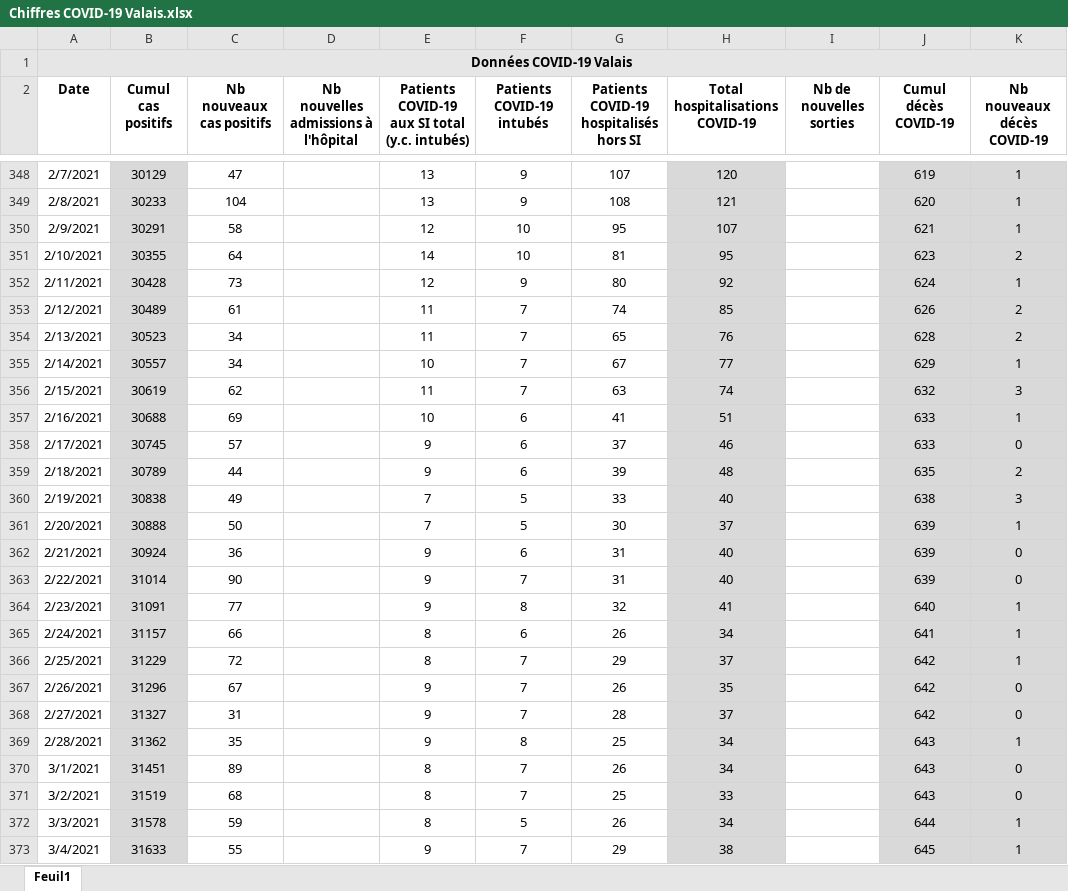
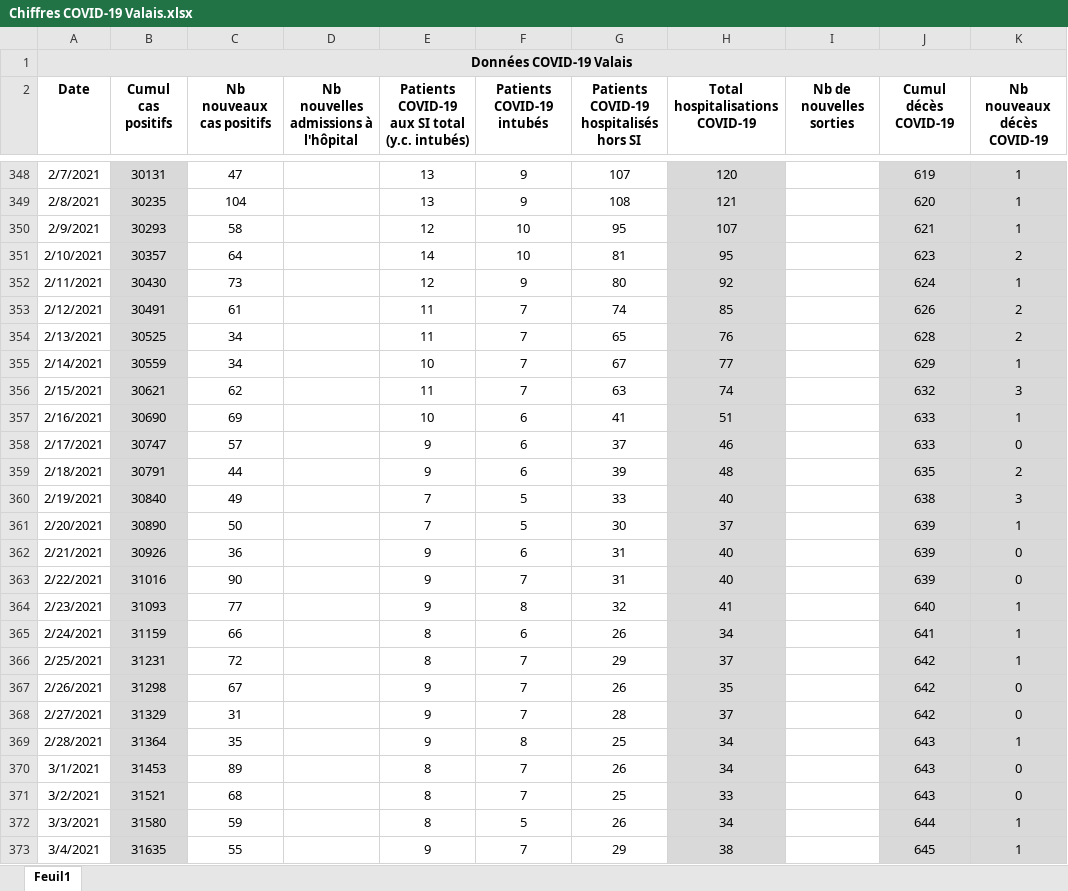
Before and after one commit to statistikZH/covid19_drop, an Excel workbook: Chiffres COVID-19 Valais.xlsx, sheet Feuil1, drawn as a sheet; only a part is shown, gaps mark what is left out; values as stored, in another font and other column widths than the file's, no borders; the diff covers the shown part only; the diff names each change by its address in the sheet, - before the commit and + after, or states it on an @@ line.

```diff
--- a/Chiffres COVID-19 Valais.xlsx (sheet Feuil1)
+++ b/Chiffres COVID-19 Valais.xlsx (sheet Feuil1)
-B348 (Cumul cas positifs): 30129
+B348 (Cumul cas positifs): 30131
-B349 (Cumul cas positifs): 30233
+B349 (Cumul cas positifs): 30235
-B350 (Cumul cas positifs): 30291
+B350 (Cumul cas positifs): 30293
-B351 (Cumul cas positifs): 30355
+B351 (Cumul cas positifs): 30357
-B352 (Cumul cas positifs): 30428
+B352 (Cumul cas positifs): 30430
-B353 (Cumul cas positifs): 30489
+B353 (Cumul cas positifs): 30491
-B354 (Cumul cas positifs): 30523
+B354 (Cumul cas positifs): 30525
-B355 (Cumul cas positifs): 30557
+B355 (Cumul cas positifs): 30559
-B356 (Cumul cas positifs): 30619
+B356 (Cumul cas positifs): 30621
-B357 (Cumul cas positifs): 30688
+B357 (Cumul cas positifs): 30690
-B358 (Cumul cas positifs): 30745
+B358 (Cumul cas positifs): 30747
-B359 (Cumul cas positifs): 30789
+B359 (Cumul cas positifs): 30791
-B360 (Cumul cas positifs): 30838
+B360 (Cumul cas positifs): 30840
-B361 (Cumul cas positifs): 30888
+B361 (Cumul cas positifs): 30890
-B362 (Cumul cas positifs): 30924
+B362 (Cumul cas positifs): 30926
-B363 (Cumul cas positifs): 31014
+B363 (Cumul cas positifs): 31016
-B364 (Cumul cas positifs): 31091
+B364 (Cumul cas positifs): 31093
-B365 (Cumul cas positifs): 31157
+B365 (Cumul cas positifs): 31159
-B366 (Cumul cas positifs): 31229
+B366 (Cumul cas positifs): 31231
-B367 (Cumul cas positifs): 31296
+B367 (Cumul cas positifs): 31298
-B368 (Cumul cas positifs): 31327
+B368 (Cumul cas positifs): 31329
-B369 (Cumul cas positifs): 31362
+B369 (Cumul cas positifs): 31364
-B370 (Cumul cas positifs): 31451
+B370 (Cumul cas positifs): 31453
-B371 (Cumul cas positifs): 31519
+B371 (Cumul cas positifs): 31521
-B372 (Cumul cas positifs): 31578
+B372 (Cumul cas positifs): 31580
-B373 (Cumul cas positifs): 31633
+B373 (Cumul cas positifs): 31635
```
Also changed, not shown: 472 edited cells elsewhere in this sheet.
